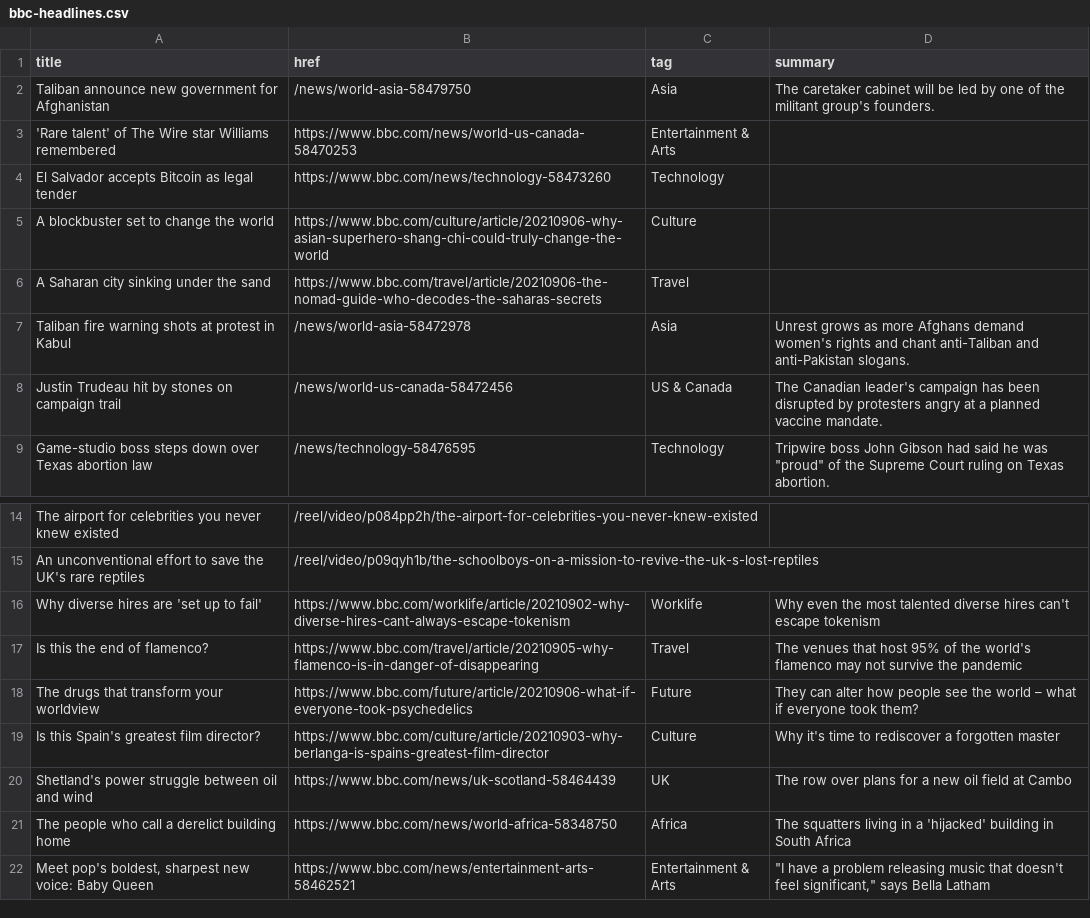
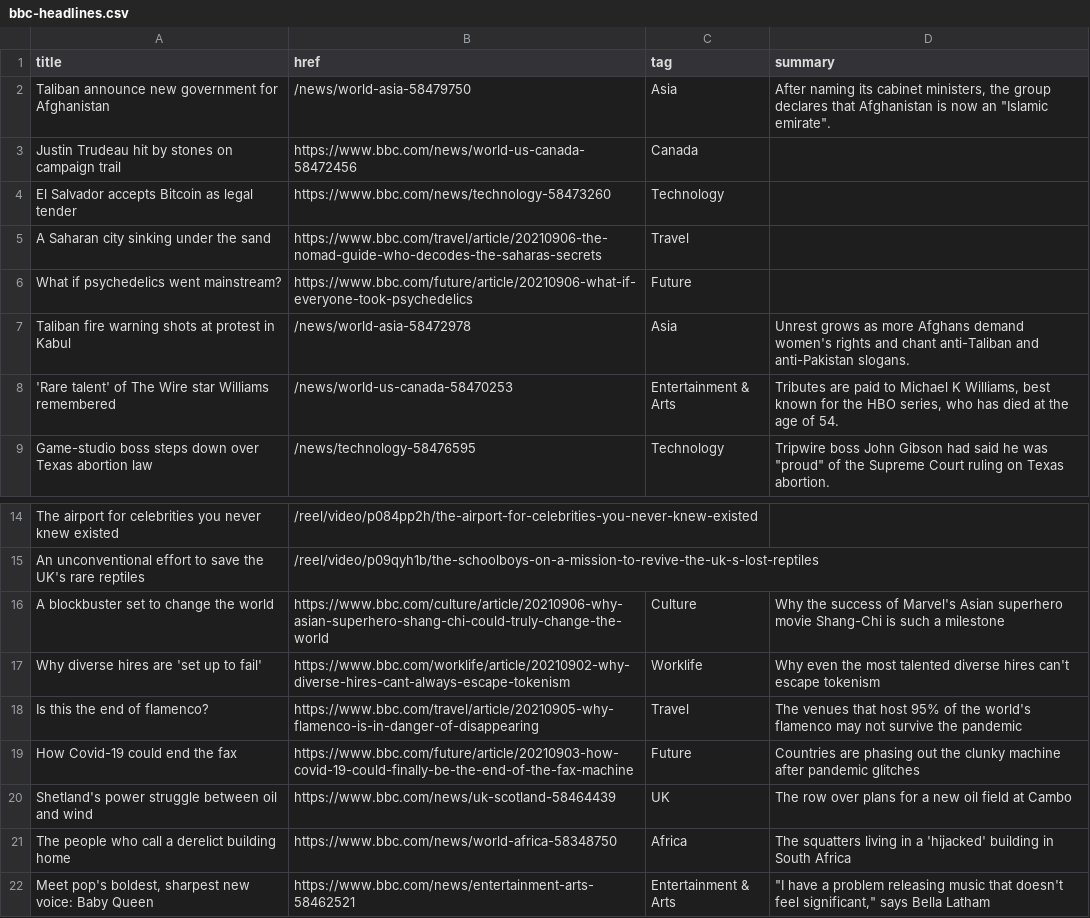
Before and after one commit to jsoma/autoscraper-history, a CSV file: bbc-headlines.csv, drawn as a sheet; only a part is shown, gaps mark what is left out.

```diff
--- a/bbc-headlines.csv
+++ b/bbc-headlines.csv
@@ -1,9 +1,9 @@
 title,href,tag,summary
-Taliban announce new government for Afghanistan,/news/world-asia-58479750,Asia,The caretaker cabinet will be led by one of the militant group's founders.
-'Rare talent' of The Wire star Williams remembered,https://www.bbc.com/news/world-us-canada-58470253,Entertainment & Arts,
+Taliban announce new government for Afghanistan,/news/world-asia-58479750,Asia,"After naming its cabinet ministers, the group declares that Afghanistan is now an ""Islamic emirate""."
+Justin Trudeau hit by stones on campaign trail,https://www.bbc.com/news/world-us-canada-58472456,Canada,
 El Salvador accepts Bitcoin as legal tender,https://www.bbc.com/news/technology-58473260,Technology,
-A blockbuster set to change the world,https://www.bbc.com/culture/article/20210906-why-asian-superhero-shang-chi-could-truly-change-the-world,Culture,
 A Saharan city sinking under the sand,https://www.bbc.com/travel/article/20210906-the-nomad-guide-who-decodes-the-saharas-secrets,Travel,
+What if psychedelics went mainstream?,https://www.bbc.com/future/article/20210906-what-if-everyone-took-psychedelics,Future,
 Taliban fire warning shots at protest in Kabul,/news/world-asia-58472978,Asia,Unrest grows as more Afghans demand women's rights and chant anti-Taliban and anti-Pakistan slogans.
-Justin Trudeau hit by stones on campaign trail,/news/world-us-canada-58472456,US & Canada,The Canadian leader's campaign has been disrupted by protesters angry at a planned vaccine mandate.
+'Rare talent' of The Wire star Williams remembered,/news/world-us-canada-58470253,Entertainment & Arts,"Tributes are paid to Michael K Williams, best known for the HBO series, who has died at the age of 54."
 Game-studio boss steps down over Texas abortion law,/news/technology-58476595,Technology,"Tripwire boss John Gibson had said he was ""proud"" of the Supreme Court ruling on Texas abortion."
@@ -15,6 +15,6 @@ The airport for celebrities you never knew existed,/reel/video/p084pp2h/the-airp
 An unconventional effort to save the UK's rare reptiles,/reel/video/p09qyh1b/the-schoolboys-on-a-mission-to-revive-the-uk-s-lost-reptiles,,
+A blockbuster set to change the world,https://www.bbc.com/culture/article/20210906-why-asian-superhero-shang-chi-could-truly-change-the-world,Culture,Why the success of Marvel's Asian superhero movie Shang-Chi is such a milestone
 Why diverse hires are 'set up to fail',https://www.bbc.com/worklife/article/20210902-why-diverse-hires-cant-always-escape-tokenism,Worklife,Why even the most talented diverse hires can't escape tokenism
 Is this the end of flamenco?,https://www.bbc.com/travel/article/20210905-why-flamenco-is-in-danger-of-disappearing,Travel,The venues that host 95% of the world's flamenco may not survive the pandemic
-The drugs that transform your worldview,https://www.bbc.com/future/article/20210906-what-if-everyone-took-psychedelics,Future,They can alter how people see the world – what if everyone took them?
-Is this Spain's greatest film director?,https://www.bbc.com/culture/article/20210903-why-berlanga-is-spains-greatest-film-director,Culture,Why it's time to rediscover a forgotten master
+How Covid-19 could end the fax,https://www.bbc.com/future/article/20210903-how-covid-19-could-finally-be-the-end-of-the-fax-machine,Future,Countries are phasing out the clunky machine after pandemic glitches
 Shetland's power struggle between oil and wind,https://www.bbc.com/news/uk-scotland-58464439,UK,The row over plans for a new oil field at Cambo
```
